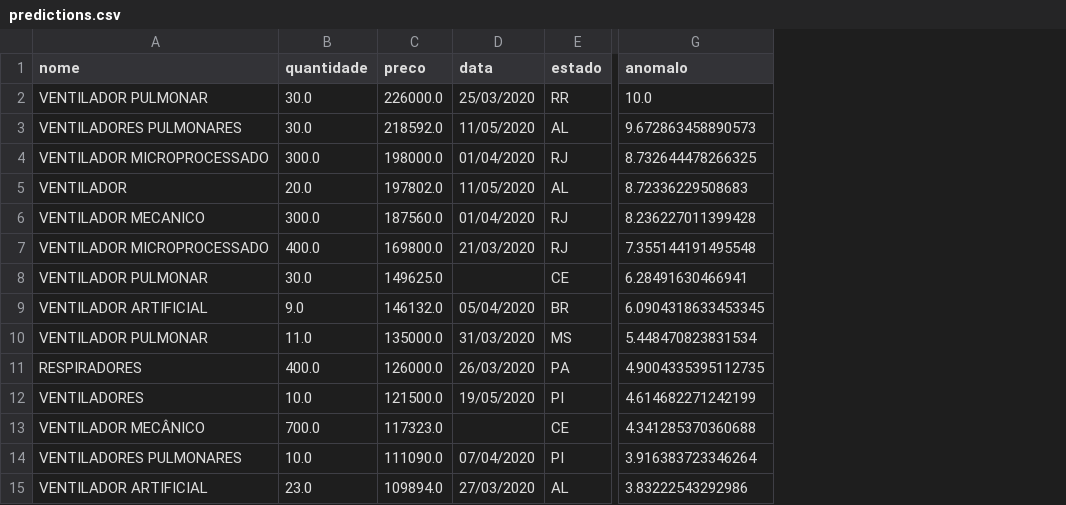
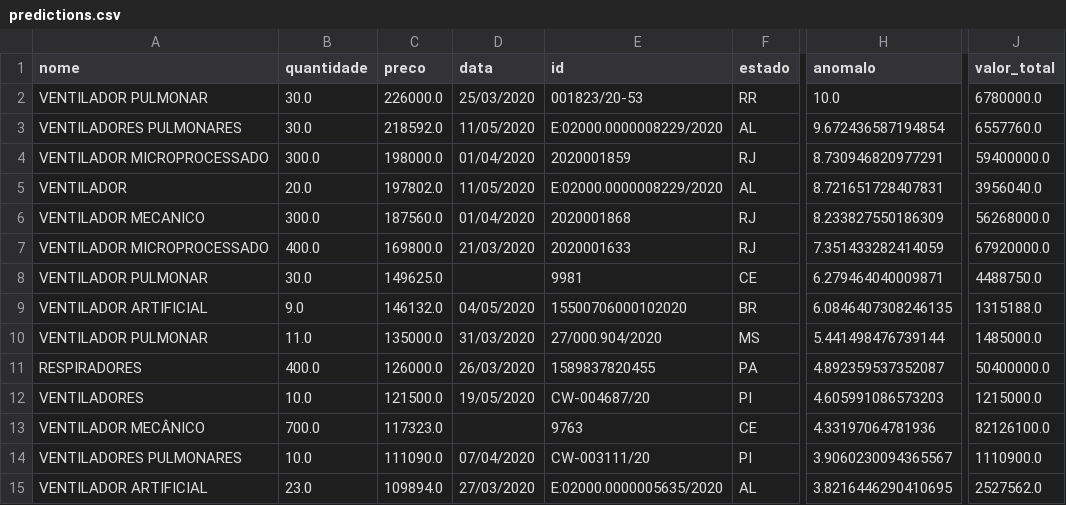
Before and after one commit to Covid404/OSCE, a CSV file: data/predictions.csv, drawn as a sheet; only a part is shown, gaps mark what is left out; addresses are those after the commit; the diff covers the shown part only; the diff names each change by its address in the sheet, - before the commit and + after, or states it on an @@ line.

```diff
--- a/data/predictions.csv
+++ b/data/predictions.csv
+column E (id), rows 2-15: 001823/20-53 | E:02000.0000008229/2020 | 2020001859 | E:02000.0000008229/2020 | 2020001868 | 2020001633 | 9981 | 15500706000102020 | 27/000.904/2020 | 1589837820455 | CW-004687/20 | 9763 | CW-003111/20 | E:02000.0000005635/2020
+column J (valor_total), rows 2-15: 6780000.0 | 6557760.0 | 59400000.0 | 3956040.0 | 56268000.0 | 67920000.0 | 4488750.0 | 1315188.0 | 1485000.0 | 50400000.0 | 1215000.0 | 82126100.0 | 1110900.0 | 2527562.0
-H3 (anomalo): 9.672863458890573
+H3 (anomalo): 9.672436587194854
-H4 (anomalo): 8.732644478266325
+H4 (anomalo): 8.730946820977291
-H5 (anomalo): 8.72336229508683
+H5 (anomalo): 8.721651728407831
-H6 (anomalo): 8.236227011399428
+H6 (anomalo): 8.233827550186309
-H7 (anomalo): 7.355144191495548
+H7 (anomalo): 7.351433282414059
-H8 (anomalo): 6.28491630466941
+H8 (anomalo): 6.279464040009871
-D9 (data): 05/04/2020
+D9 (data): 04/05/2020
-H9 (anomalo): 6.0904318633453345
+H9 (anomalo): 6.0846407308246135
-H10 (anomalo): 5.448470823831534
+H10 (anomalo): 5.441498476739144
-H11 (anomalo): 4.9004335395112735
+H11 (anomalo): 4.892359537352087
-H12 (anomalo): 4.614682271242199
+H12 (anomalo): 4.605991086573203
-H13 (anomalo): 4.341285370360688
+H13 (anomalo): 4.33197064781936
-H14 (anomalo): 3.916383723346264
+H14 (anomalo): 3.9060230094365567
-H15 (anomalo): 3.83222543292986
+H15 (anomalo): 3.8216446290410695
```
Also changed, not shown: 2 added rows, 1 removed row, 7 moved rows and 12 edited cells elsewhere in this file, 9 other files.
